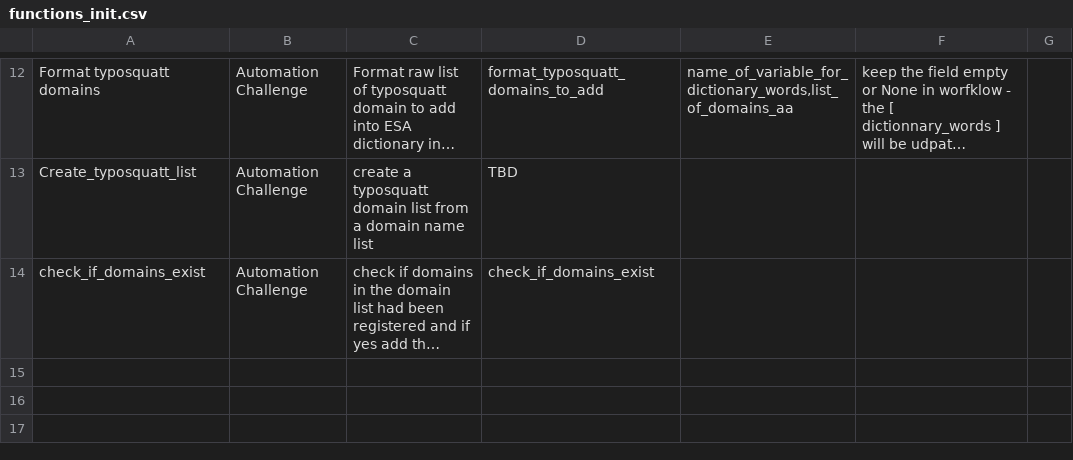
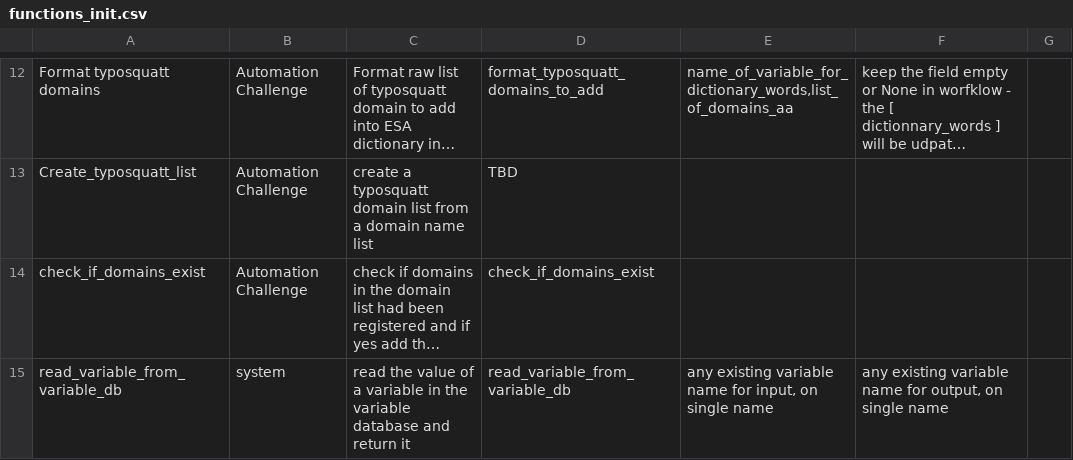
Before and after one commit to pcardotatgit/automation_lab_web_app_LIGHT, a CSV file: DB_backups/functions_init.csv, drawn as a sheet; only a part is shown, gaps mark what is left out; long unchanged cells end in …; the diff names each change by its address in the sheet, - before the commit and + after, or states it on an @@ line.

```diff
--- a/DB_backups/functions_init.csv
+++ b/DB_backups/functions_init.csv
+row 15: read_variable_from_variable_db | system | read the value of a variable in the variable database and return it | read_variable_from_variable_db | any existing variable name for input, on single name | any existing variable name for output, on single name
```
Also changed, not shown: DB_backups/variables_init.csv, 21 other files.
